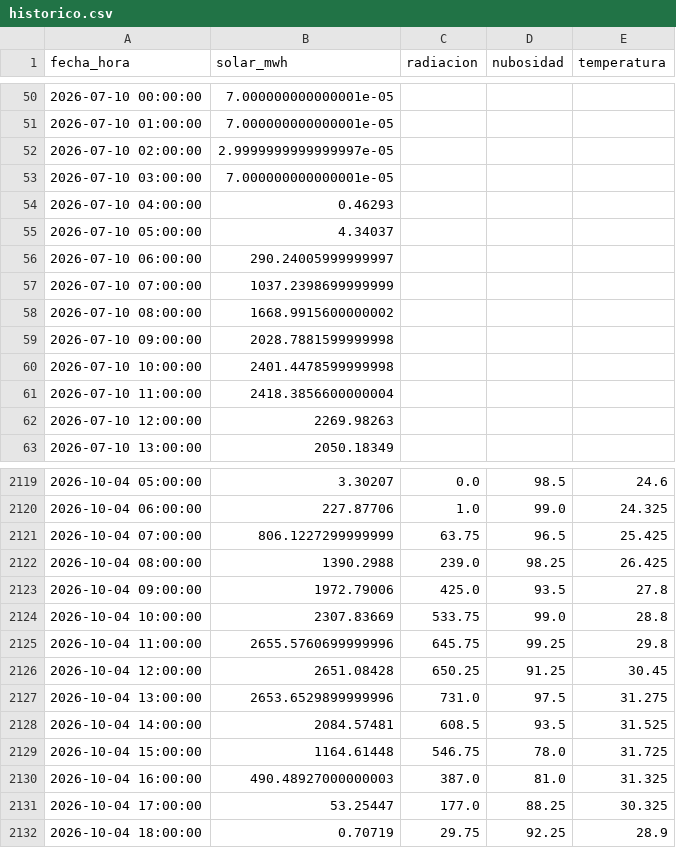
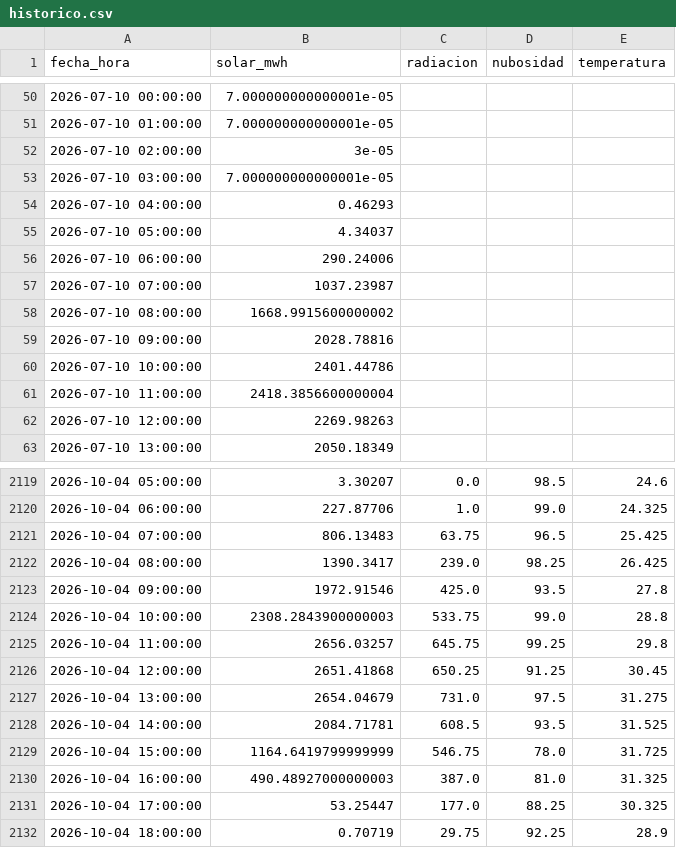
Before and after one commit to JuanCAndes27/liga-solar-xm, a CSV file: datos/historico.csv, drawn as a sheet; only a part is shown, gaps mark what is left out; the diff covers the shown part only.

```diff
--- a/datos/historico.csv
+++ b/datos/historico.csv
@@ -51,3 +51,3 @@ fecha_hora,solar_mwh,radiacion,nubosidad,temperatura
 2026-07-10 01:00:00,7.000000000000001e-05,,,
-2026-07-10 02:00:00,2.9999999999999997e-05,,,
+2026-07-10 02:00:00,3e-05,,,
 2026-07-10 03:00:00,7.000000000000001e-05,,,
@@ -55,7 +55,7 @@ fecha_hora,solar_mwh,radiacion,nubosidad,temperatura
 2026-07-10 05:00:00,4.34037,,,
-2026-07-10 06:00:00,290.24005999999997,,,
-2026-07-10 07:00:00,1037.2398699999999,,,
+2026-07-10 06:00:00,290.24006,,,
+2026-07-10 07:00:00,1037.23987,,,
 2026-07-10 08:00:00,1668.9915600000002,,,
-2026-07-10 09:00:00,2028.7881599999998,,,
-2026-07-10 10:00:00,2401.4478599999998,,,
+2026-07-10 09:00:00,2028.78816,,,
+2026-07-10 10:00:00,2401.44786,,,
 2026-07-10 11:00:00,2418.3856600000004,,,
@@ -2120,11 +2120,11 @@ fecha_hora,solar_mwh,radiacion,nubosidad,temperatura
 2026-10-04 06:00:00,227.87706,1.0,99.0,24.325
-2026-10-04 07:00:00,806.1227299999999,63.75,96.5,25.425
-2026-10-04 08:00:00,1390.2988,239.0,98.25,26.425
-2026-10-04 09:00:00,1972.79006,425.0,93.5,27.8
-2026-10-04 10:00:00,2307.83669,533.75,99.0,28.8
-2026-10-04 11:00:00,2655.5760699999996,645.75,99.25,29.8
-2026-10-04 12:00:00,2651.08428,650.25,91.25,30.45
-2026-10-04 13:00:00,2653.6529899999996,731.0,97.5,31.275
-2026-10-04 14:00:00,2084.57481,608.5,93.5,31.525
-2026-10-04 15:00:00,1164.61448,546.75,78.0,31.725
+2026-10-04 07:00:00,806.13483,63.75,96.5,25.425
+2026-10-04 08:00:00,1390.3417,239.0,98.25,26.425
+2026-10-04 09:00:00,1972.91546,425.0,93.5,27.8
+2026-10-04 10:00:00,2308.2843900000003,533.75,99.0,28.8
+2026-10-04 11:00:00,2656.03257,645.75,99.25,29.8
+2026-10-04 12:00:00,2651.41868,650.25,91.25,30.45
+2026-10-04 13:00:00,2654.04679,731.0,97.5,31.275
+2026-10-04 14:00:00,2084.71781,608.5,93.5,31.525
+2026-10-04 15:00:00,1164.6419799999999,546.75,78.0,31.725
 2026-10-04 16:00:00,490.48927000000003,387.0,81.0,31.325
```
Also changed, not shown: 24 added rows and 2 edited cells elsewhere in this file, datos/clima.csv, 3 other files.
